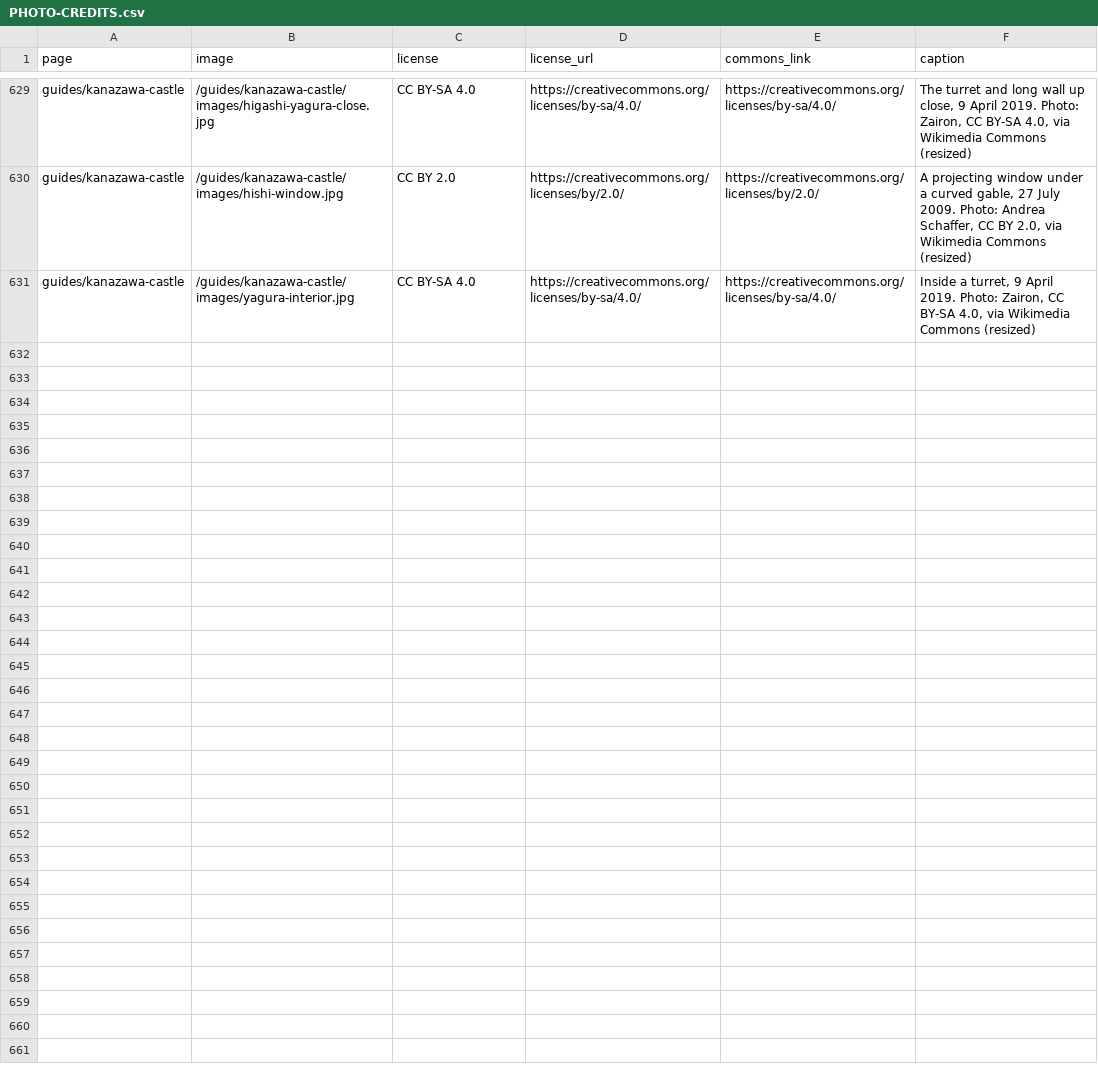
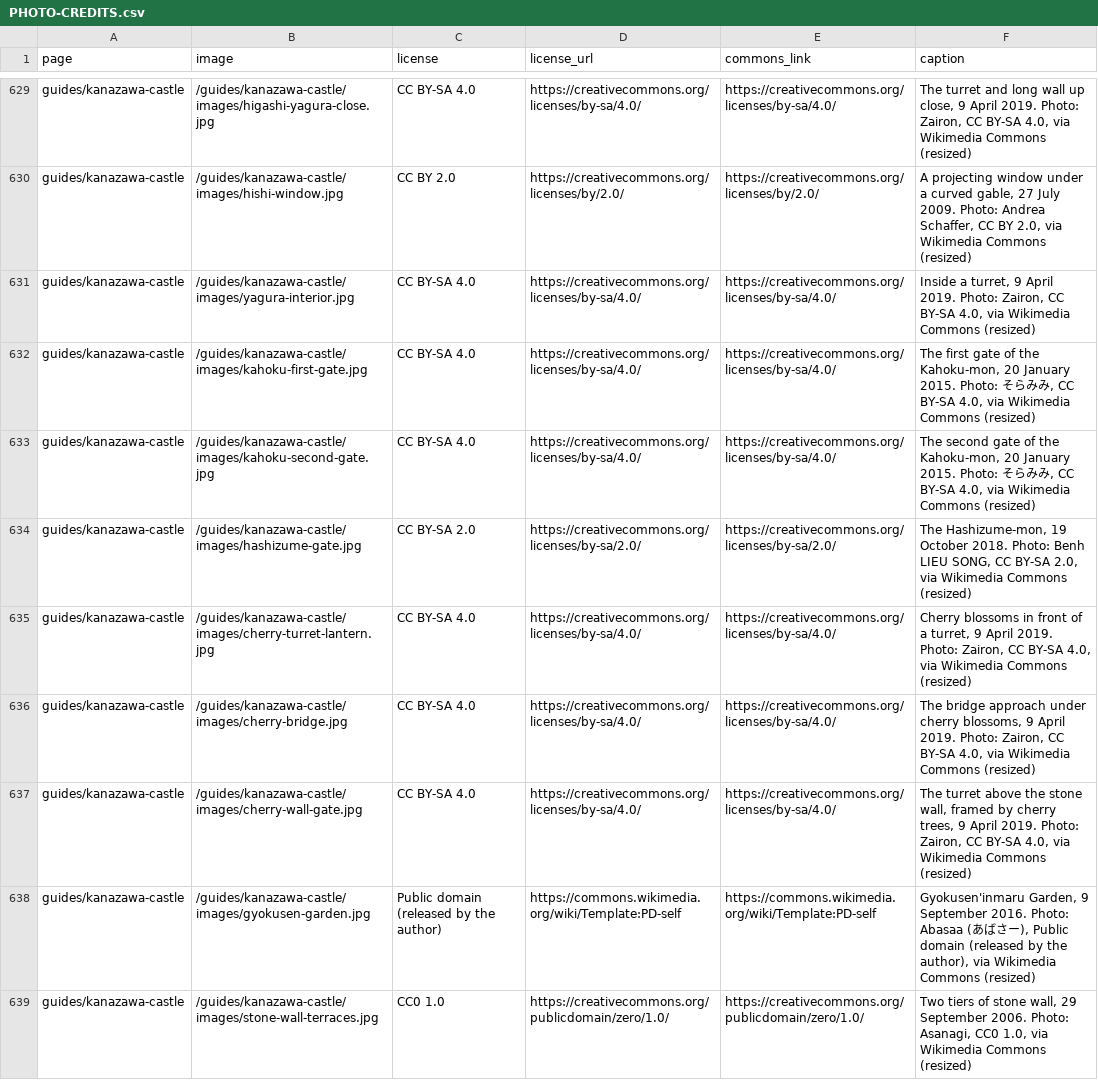
Before and after one commit to Tida106/sacred-japan, a CSV file: PHOTO-CREDITS.csv, drawn as a sheet; only a part is shown, gaps mark what is left out.

```diff
--- a/PHOTO-CREDITS.csv
+++ b/PHOTO-CREDITS.csv
@@ -631 +631,9 @@ guides/kanazawa-castle,/guides/kanazawa-castle/images/hishi-window.jpg,CC BY 2.0
 guides/kanazawa-castle,/guides/kanazawa-castle/images/yagura-interior.jpg,CC BY-SA 4.0,https://creativecommons.org/licenses/by-sa/4.0/,https://creativecommons.org/licenses/by-sa/4.0/,"Inside a turret, 9 April 2019. Photo: Zairon, CC BY-SA 4.0, via Wikimedia Commons (resized)"
+guides/kanazawa-castle,/guides/kanazawa-castle/images/kahoku-first-gate.jpg,CC BY-SA 4.0,https://creativecommons.org/licenses/by-sa/4.0/,https://creativecommons.org/licenses/by-sa/4.0/,"The first gate of the Kahoku-mon, 20 January 2015. Photo: そらみみ, CC BY-SA 4.0, via Wikimedia Commons (resized)"
+guides/kanazawa-castle,/guides/kanazawa-castle/images/kahoku-second-gate.jpg,CC BY-SA 4.0,https://creativecommons.org/licenses/by-sa/4.0/,https://creativecommons.org/licenses/by-sa/4.0/,"The second gate of the Kahoku-mon, 20 January 2015. Photo: そらみみ, CC BY-SA 4.0, via Wikimedia Commons (resized)"
+guides/kanazawa-castle,/guides/kanazawa-castle/images/hashizume-gate.jpg,CC BY-SA 2.0,https://creativecommons.org/licenses/by-sa/2.0/,https://creativecommons.org/licenses/by-sa/2.0/,"The Hashizume-mon, 19 October 2018. Photo: Benh LIEU SONG, CC BY-SA 2.0, via Wikimedia Commons (resized)"
+guides/kanazawa-castle,/guides/kanazawa-castle/images/cherry-turret-lantern.jpg,CC BY-SA 4.0,https://creativecommons.org/licenses/by-sa/4.0/,https://creativecommons.org/licenses/by-sa/4.0/,"Cherry blossoms in front of a turret, 9 April 2019. Photo: Zairon, CC BY-SA 4.0, via Wikimedia Commons (resized)"
+guides/kanazawa-castle,/guides/kanazawa-castle/images/cherry-bridge.jpg,CC BY-SA 4.0,https://creativecommons.org/licenses/by-sa/4.0/,https://creativecommons.org/licenses/by-sa/4.0/,"The bridge approach under cherry blossoms, 9 April 2019. Photo: Zairon, CC BY-SA 4.0, via Wikimedia Commons (resized)"
+guides/kanazawa-castle,/guides/kanazawa-castle/images/cherry-wall-gate.jpg,CC BY-SA 4.0,https://creativecommons.org/licenses/by-sa/4.0/,https://creativecommons.org/licenses/by-sa/4.0/,"The turret above the stone wall, framed by cherry trees, 9 April 2019. Photo: Zairon, CC BY-SA 4.0, via Wikimedia Commons (resized)"
+guides/kanazawa-castle,/guides/kanazawa-castle/images/gyokusen-garden.jpg,Public domain (released by the author),https://commons.wikimedia.org/wiki/Template:PD-self,https://commons.wikimedia.org/wiki/Template:PD-self,"Gyokusen'inmaru Garden, 9 September 2016. Photo: Abasaa (あばさー), Public domain (released by the author), via Wikimedia Commons (resized)"
+guides/kanazawa-castle,/guides/kanazawa-castle/images/stone-wall-terraces.jpg,CC0 1.0,https://creativecommons.org/publicdomain/zero/1.0/,https://creativecommons.org/publicdomain/zero/1.0/,"Two tiers of stone wall, 29 September 2006. Photo: Asanagi, CC0 1.0, via Wikimedia Commons (resized)"
```
Also changed, not shown: 19 other files.
